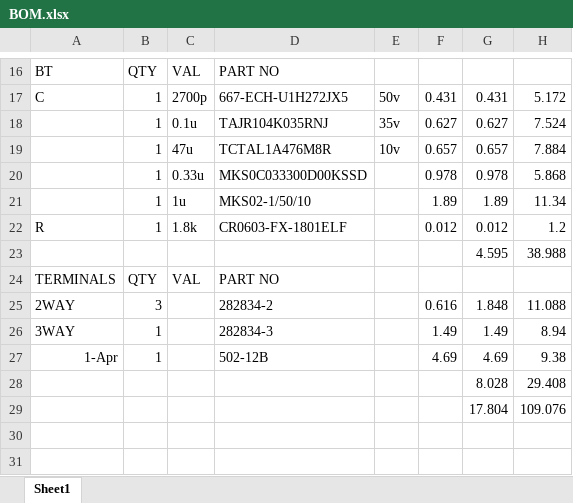
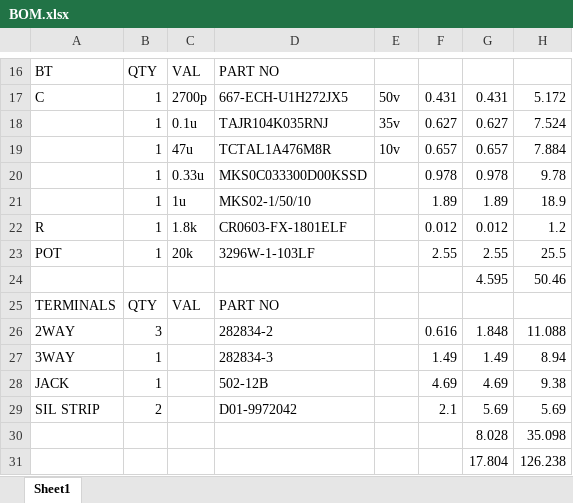
Before and after one commit to BerryAudio/BGP, an Excel workbook: GERBER/J0/BOM.xlsx, sheet Sheet1, drawn as a sheet; only a part is shown, gaps mark what is left out; values as stored, in another font and other column widths than the file's, no borders; removed rows and columns are numbered as before the commit, all else as after; the diff names each change by its address in the sheet, - before the commit and + after, or states it on an @@ line.

```diff
--- a/GERBER/J0/BOM.xlsx (sheet Sheet1)
+++ b/GERBER/J0/BOM.xlsx (sheet Sheet1)
-H20: 5.868
+H20: 9.78
-H21: 11.34
+H21: 18.9
-row 23:  |  |  |  |  |  | 4.595 | 38.988
+row 23: POT | 1 | 20k | 3296W-1-103LF |  | 2.55 | 2.55 | 25.5
+row 24:  |  |  |  |  |  | 4.595 | 50.46
-A28: 1-Apr
+A28: JACK
-row 28:  |  |  |  |  |  | 8.028 | 29.408
-row 29:  |  |  |  |  |  | 17.804 | 109.076
+row 29: SIL STRIP | 2 |  | D01-9972042 |  | 2.1 | 5.69 | 5.69
+row 30:  |  |  |  |  |  | 8.028 | 35.098
+row 31:  |  |  |  |  |  | 17.804 | 126.238
```
Also changed, not shown: formulas that keep their value, 1 other file.
